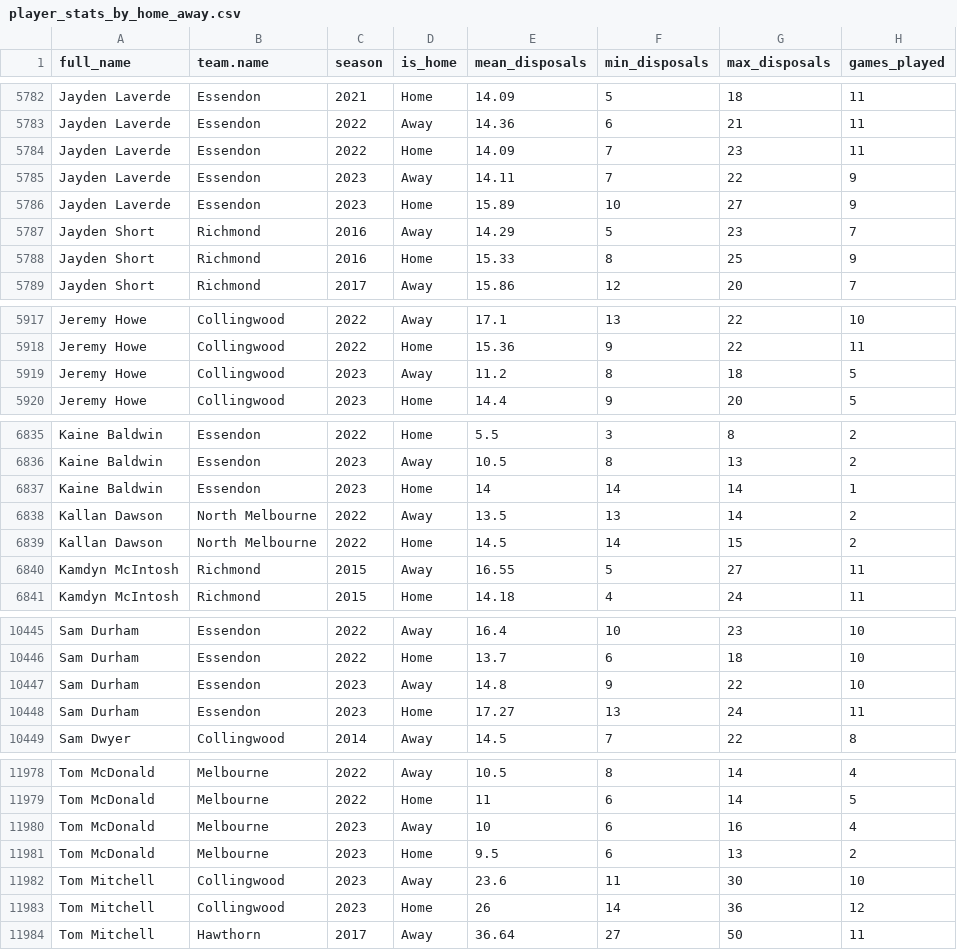
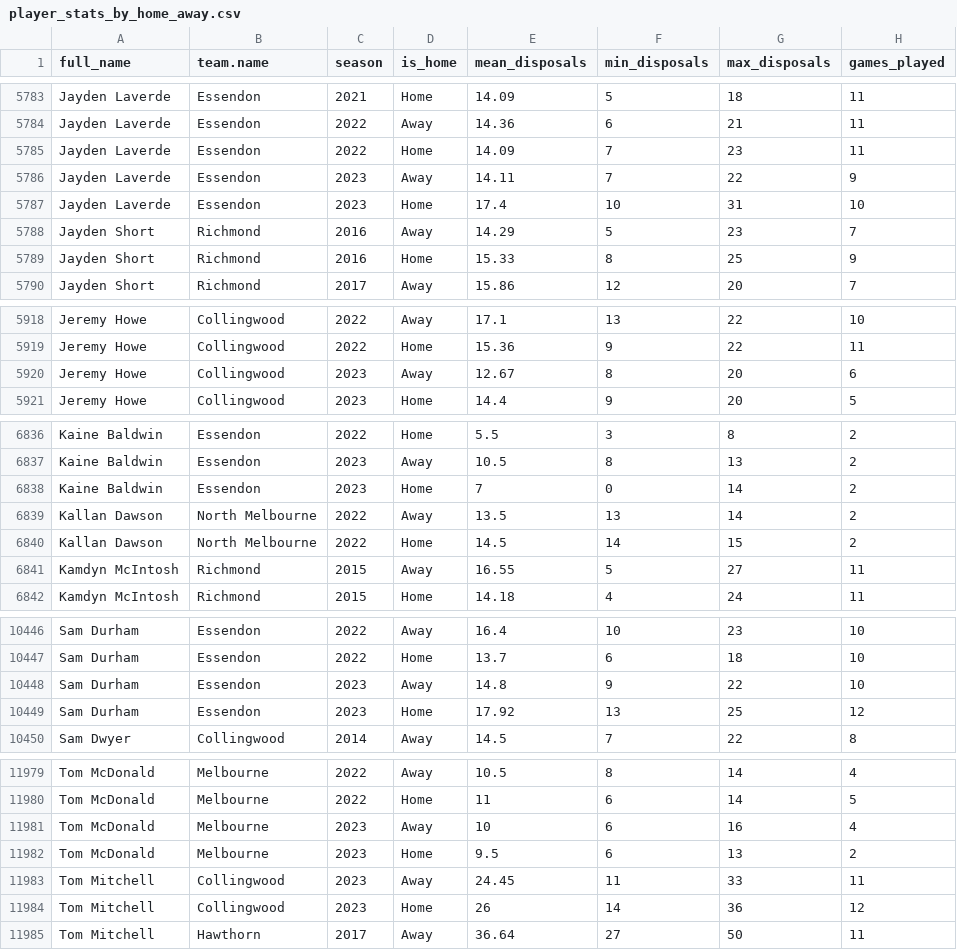
Before and after one commit to albtree/afl_disposals_by_week, a CSV file: player_stats_by_home_away.csv, drawn as a sheet; only a part is shown, gaps mark what is left out; the diff covers the shown part only.

```diff
--- a/player_stats_by_home_away.csv
+++ b/player_stats_by_home_away.csv
@@ -5785,3 +5786,3 @@
 "Jayden Laverde","Essendon",2023,"Away",14.11,7,22,9
-"Jayden Laverde","Essendon",2023,"Home",15.89,10,27,9
+"Jayden Laverde","Essendon",2023,"Home",17.4,10,31,10
 "Jayden Short","Richmond",2016,"Away",14.29,5,23,7
@@ -5918,3 +5919,3 @@
 "Jeremy Howe","Collingwood",2022,"Home",15.36,9,22,11
-"Jeremy Howe","Collingwood",2023,"Away",11.2,8,18,5
+"Jeremy Howe","Collingwood",2023,"Away",12.67,8,20,6
 "Jeremy Howe","Collingwood",2023,"Home",14.4,9,20,5
@@ -6836,3 +6837,3 @@
 "Kaine Baldwin","Essendon",2023,"Away",10.5,8,13,2
-"Kaine Baldwin","Essendon",2023,"Home",14,14,14,1
+"Kaine Baldwin","Essendon",2023,"Home",7,0,14,2
 "Kallan Dawson","North Melbourne",2022,"Away",13.5,13,14,2
@@ -10447,3 +10448,3 @@
 "Sam Durham","Essendon",2023,"Away",14.8,9,22,10
-"Sam Durham","Essendon",2023,"Home",17.27,13,24,11
+"Sam Durham","Essendon",2023,"Home",17.92,13,25,12
 "Sam Dwyer","Collingwood",2014,"Away",14.5,7,22,8
@@ -11981,3 +11982,3 @@
 "Tom McDonald","Melbourne",2023,"Home",9.5,6,13,2
-"Tom Mitchell","Collingwood",2023,"Away",23.6,11,30,10
+"Tom Mitchell","Collingwood",2023,"Away",24.45,11,33,11
 "Tom Mitchell","Collingwood",2023,"Home",26,14,36,12
```
Also changed, not shown: 1 added row and 84 edited cells elsewhere in this file, player_disp_tog.csv, 2 other files.
